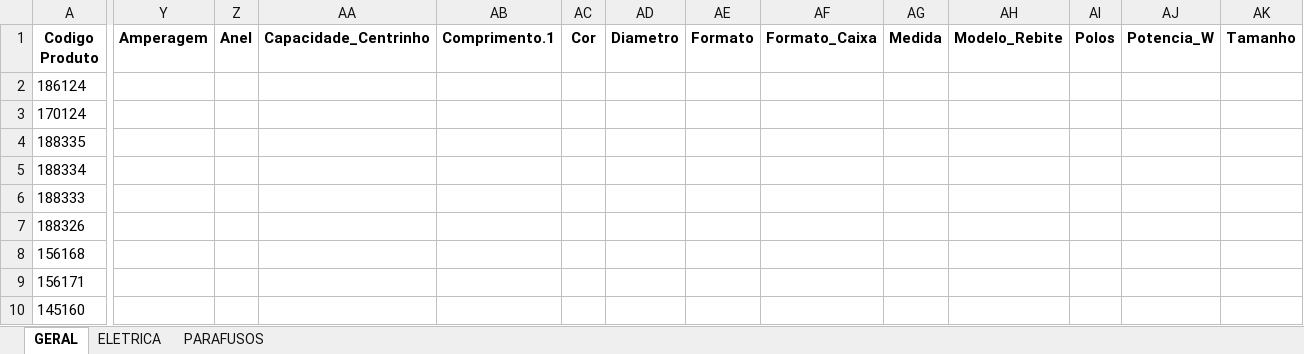
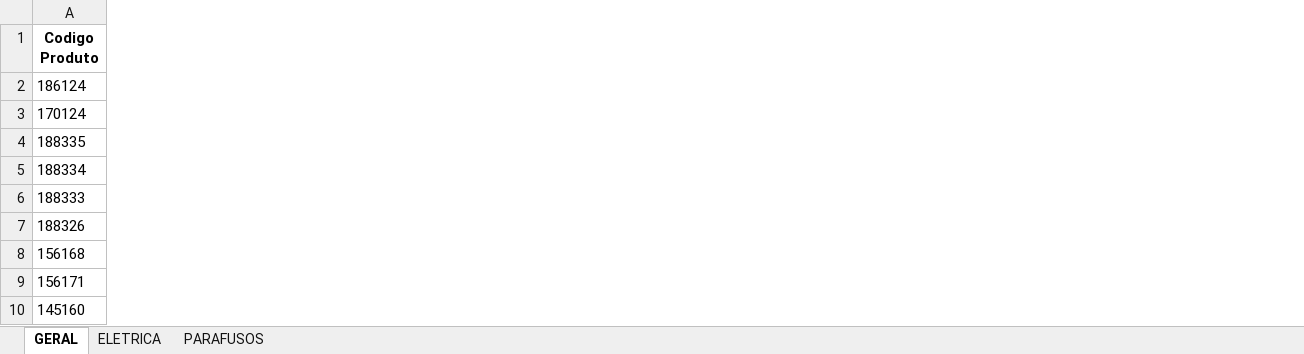
Before and after one commit to Lucas-Fernandes-Silva/auto_shopee, an Excel workbook: planilhas/outputs/Produtos_Classificados_Por_Dominio.xlsx, sheet GERAL, drawn as a sheet; only a part is shown, gaps mark what is left out; values as stored, in another font and other column widths than the file's, no borders; removed rows and columns are numbered as before the commit, all else as after; the diff covers the shown part only; the diff names each change by its address in the sheet, - before the commit and + after, or states it on an @@ line.

```diff
--- a/planilhas/outputs/Produtos_Classificados_Por_Dominio.xlsx (sheet GERAL)
+++ b/planilhas/outputs/Produtos_Classificados_Por_Dominio.xlsx (sheet GERAL)
-column Y (Amperagem), empty
-column Z (Anel), empty
-column AA (Capacidade_Centrinho), empty
-column AB (Comprimento.1), empty
-column AC (Cor), empty
-column AD (Diametro), empty
-column AE (Formato), empty
-column AF (Formato_Caixa), empty
-column AG (Medida), empty
-column AH (Modelo_Rebite), empty
-column AI (Polos), empty
-column AJ (Potencia_W), empty
-column AK (Tamanho), empty
```
Also changed, not shown: 4 added columns and 9 removed columns elsewhere in this sheet, sheet ELETRICA, sheet PARAFUSOS, 2 other files.
